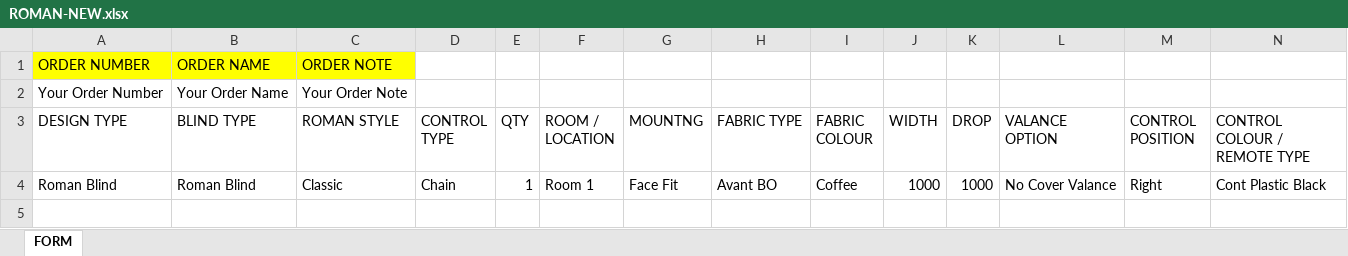
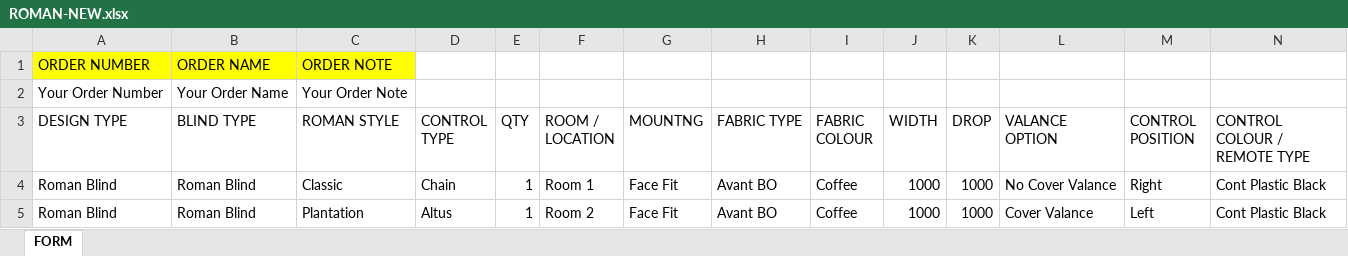
Before and after one commit to rzndkprtm/boosproject, an Excel workbook: Excel/ROMAN-NEW.xlsx, sheet FORM, drawn as a sheet; only a part is shown; values as stored, in another font and other column widths than the file's, no borders; rows hold the shown columns only; the diff names each change by its address in the sheet, - before the commit and + after, or states it on an @@ line.

```diff
--- a/Excel/ROMAN-NEW.xlsx (sheet FORM)
+++ b/Excel/ROMAN-NEW.xlsx (sheet FORM)
+row 5: Roman Blind | Roman Blind | Plantation | Altus | 1 | Room 2 | Face Fit | Avant BO | Coffee | 1000 | 1000 | Cover Valance | Left | Cont Plastic Black
```
Also changed, not shown: 1 other file.
